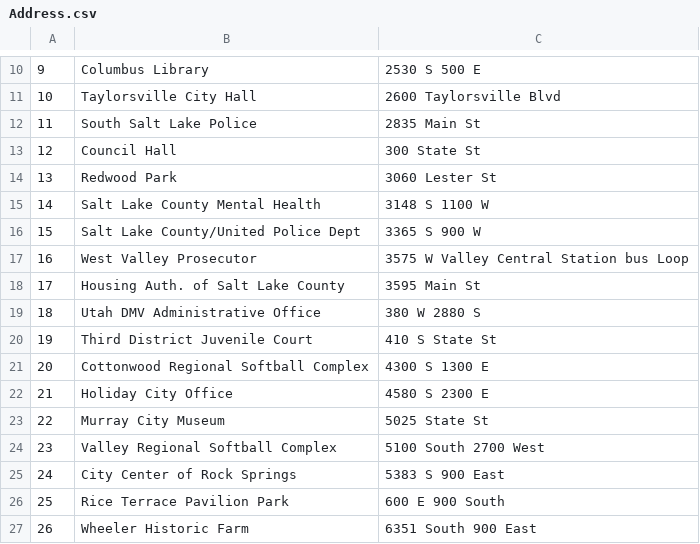
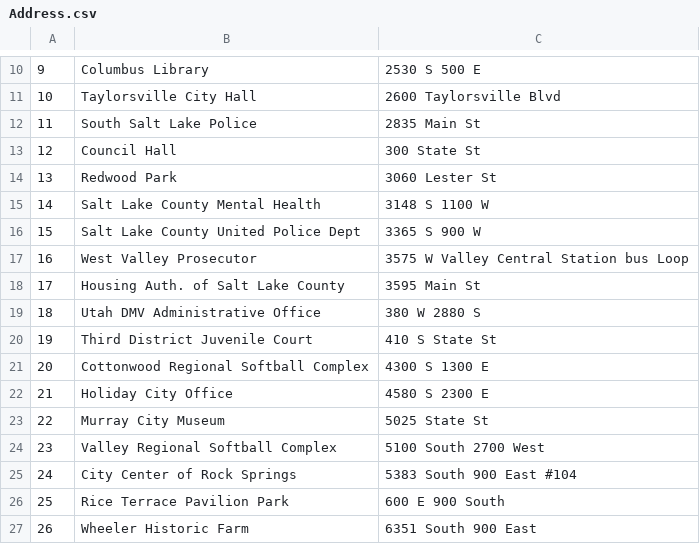
Before and after one commit to E-wang42/WGUPS, a CSV file: data/Address.csv, drawn as a sheet; only a part is shown, gaps mark what is left out; the diff names each change by its address in the sheet, - before the commit and + after, or states it on an @@ line.

```diff
--- a/data/Address.csv
+++ b/data/Address.csv
-B16: Salt Lake County/United Police Dept
+B16: Salt Lake County United Police Dept
-C25: 5383 S 900 East
+C25: 5383 South 900 East #104
```
Also changed, not shown: data/Package.csv, 3 other files.
